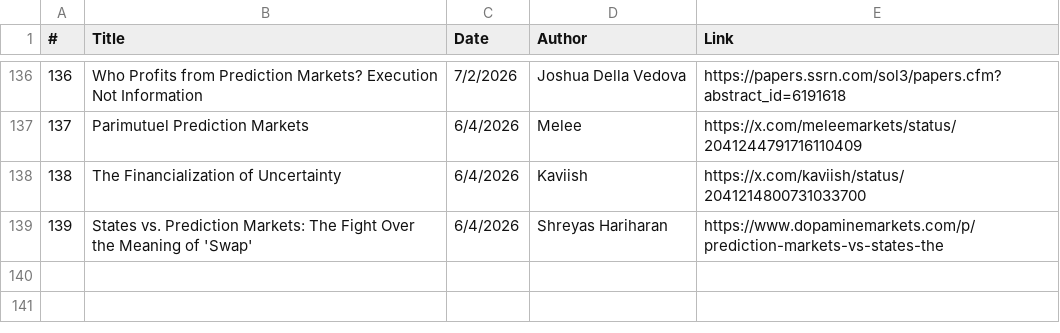
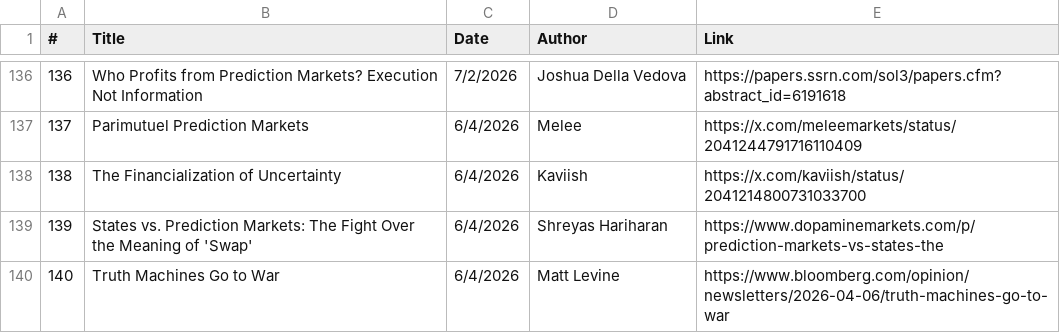
Before and after one commit to michaellwy/onprediction, a CSV file: prediction-market-reading-list.csv, drawn as a sheet; only a part is shown, gaps mark what is left out; the diff names each change by its address in the sheet, - before the commit and + after, or states it on an @@ line.

```diff
--- a/prediction-market-reading-list.csv
+++ b/prediction-market-reading-list.csv
+row 140: 140 | Truth Machines Go to War | 6/4/2026 | Matt Levine | https://www.bloomberg.com/opinion/newsletters/2026-04-06/truth-machines-go-to-war
```
Also changed, not shown: 1 other file.
